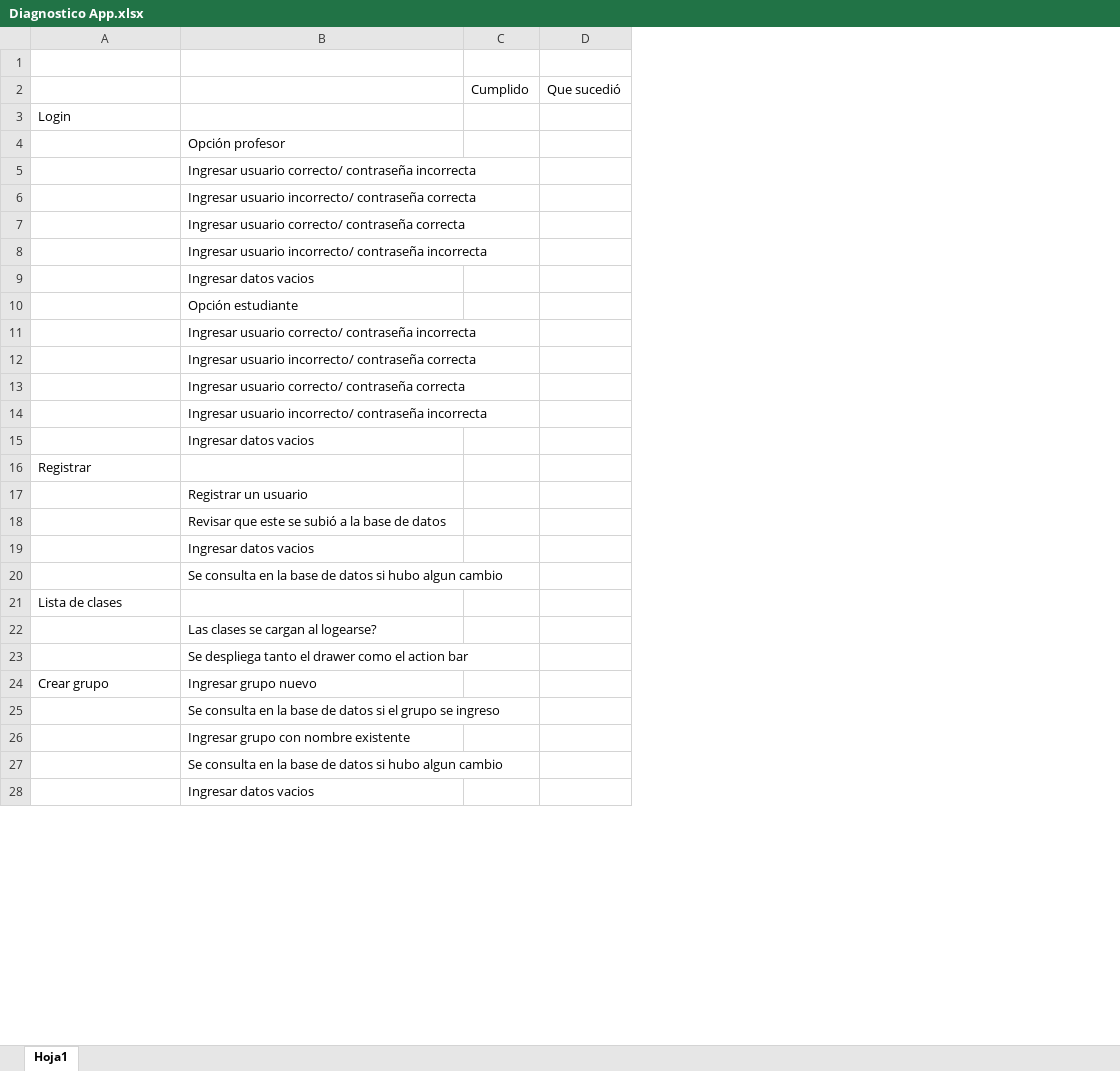
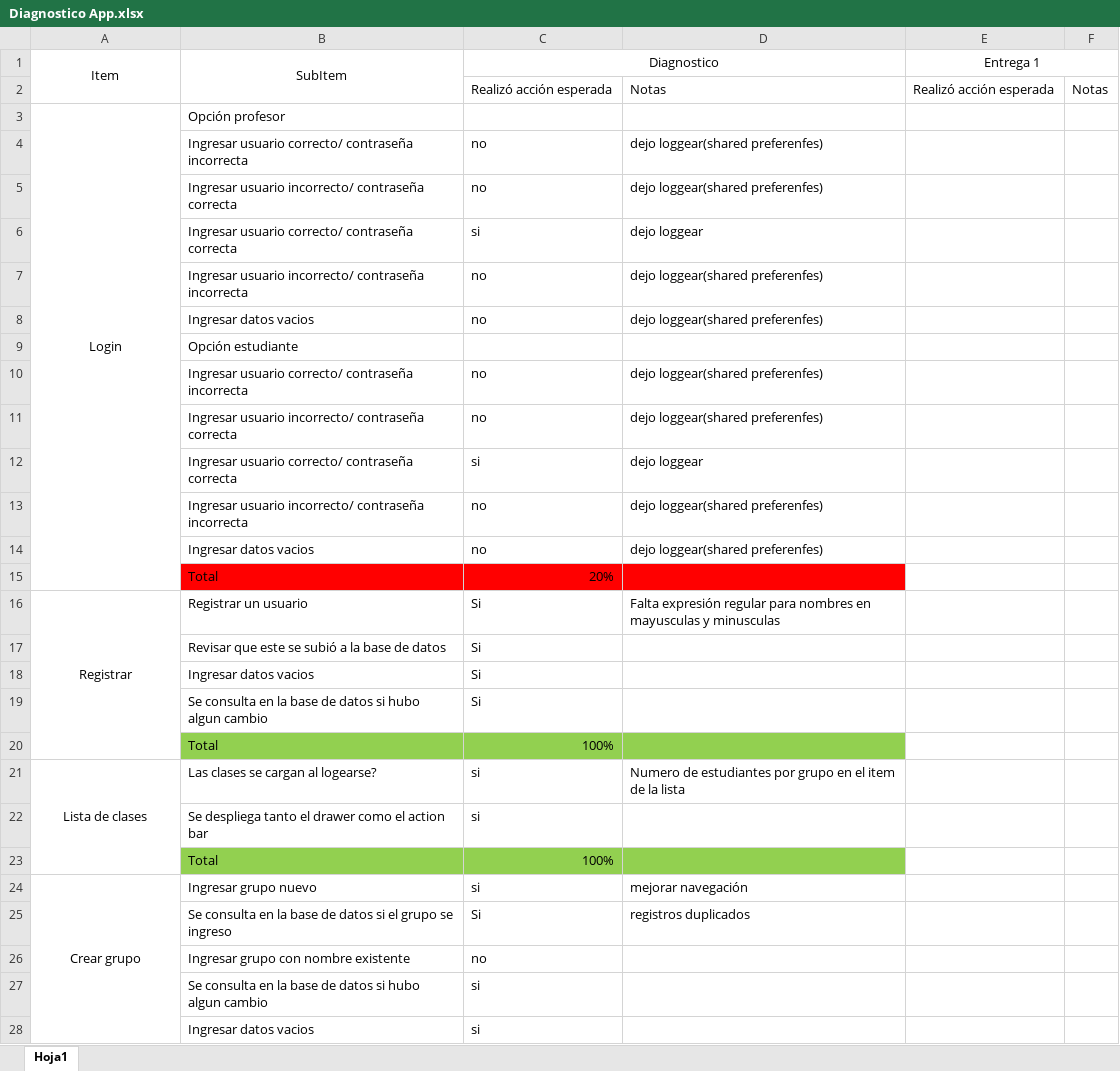
Before and after one commit to yulian6766/Notifik, an Excel workbook: Documentation/Diagnostico App.xlsx, sheet Hoja1, drawn as a sheet; only a part is shown; values as stored, in another font and other column widths than the file's, no borders; removed rows and columns are numbered as before the commit, all else as after; the diff covers the shown part only; the diff names each change by its address in the sheet, - before the commit and + after, or states it on an @@ line.

Commit message:
Actualización documento de pruebas
Se actualizó el documento de pruebas con un nuevo formato que permitira
llevar mejor control de las pruebas y tener un control grafico de
mejoria

```diff
--- a/Documentation/Diagnostico App.xlsx (sheet Hoja1)
+++ b/Documentation/Diagnostico App.xlsx (sheet Hoja1)
-column C, empty
-column D, empty
+column C, rows 2-14: Realizó acción esperada |  | no | no | si | no | no |  | no | no | si | no | no; rows 16-19: all Si; rows 21-22: si | si; rows 24-28: si | Si | no | si | si
+column D, rows 2-14: Notas |  | dejo loggear(shared preferenfes) | dejo loggear(shared preferenfes) | dejo loggear | dejo loggear(shared preferenfes) | dejo loggear(shared preferenfes) |  | dejo loggear(shared preferenfes) | dejo loggear(shared preferenfes) | dejo loggear | dejo loggear(shared preferenfes) | dejo loggear(shared preferenfes); row 16: Falta expresión regular para nombres en mayusculas y minusculas; row 21: Numero de estudiantes por grupo en el item de la lista; rows 24-25: mejorar navegación | registros duplicados
+column E, row 2: Realizó acción esperada
+column F, row 2: Notas
+row 1: Item | SubItem | Diagnostico |  | Entrega 1
-row 2: (empty)
+row 2:  |  | Realizó acción esperada | Notas | Realizó acción esperada | Notas
@@ row 2 moved to row 53: 100% @@
-A3 alignment: left
+A3 alignment: center
+A3:A15 merged
-B3: (empty)
+B3: Opción profesor
-row 4:  | Opción profesor
+row 15:  | Total | 20%
-A16 alignment: left
+A16 alignment: center
+A16:A20 merged
-B16: (empty)
+B16: Registrar un usuario
-row 17:  | Registrar un usuario
+row 20:  | Total | 100%
-A21 alignment: left
+A21 alignment: center
+A21:A23 merged
-B21: (empty)
+B21: Las clases se cargan al logearse?
-row 22:  | Las clases se cargan al logearse?
+row 23:  | Total | 100%
-A24 alignment: left
+A24 alignment: center
+A24:A30 merged
```
Also changed, not shown: 3 added rows, 2 removed rows, 2 edited cells, cell formats and merged cells elsewhere in this sheet.
